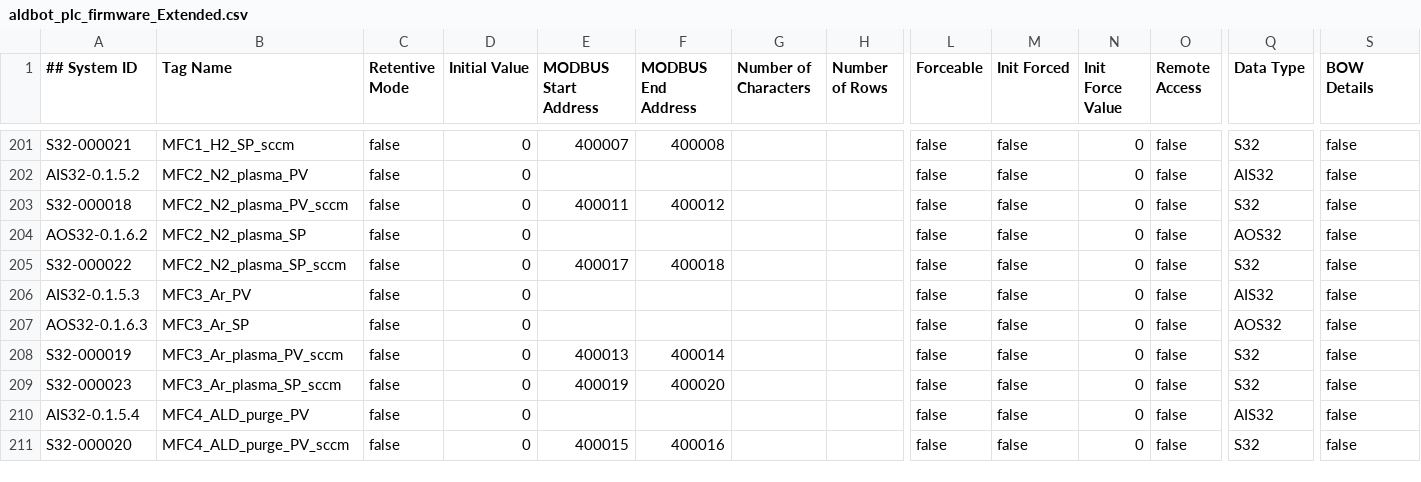
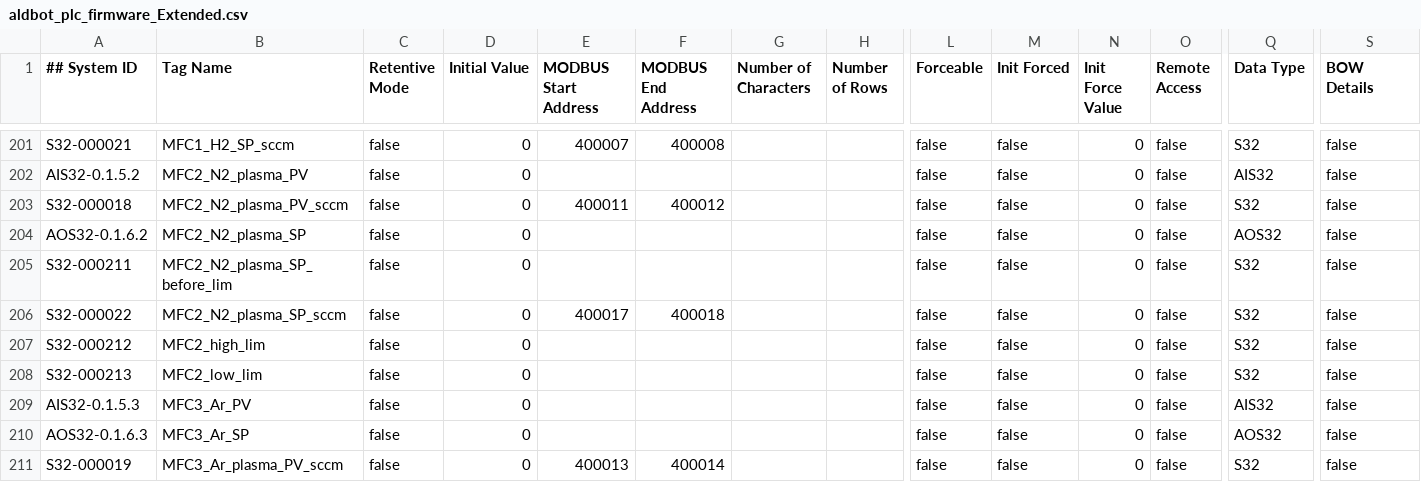
Before and after one commit to MF-ALDBot/ALDBot, a CSV file: aldbot_plc_firmware_Extended.csv, drawn as a sheet; only a part is shown, gaps mark what is left out; the shorter side is filled out with more unchanged rows; rows hold the shown columns only; the diff names each change by its address in the sheet, - before the commit and + after, or states it on an @@ line.

Commit message:
[ALDBot] ALD Software Updates

```diff
--- a/aldbot_plc_firmware_Extended.csv
+++ b/aldbot_plc_firmware_Extended.csv
+row 205: S32-000211 | MFC2_N2_plasma_SP_before_lim | false | 0 |  |  |  |  | false | false | 0 | false | S32 | false
+row 207: S32-000212 | MFC2_high_lim | false | 0 |  |  |  |  | false | false | 0 | false | S32 | false
+row 208: S32-000213 | MFC2_low_lim | false | 0 |  |  |  |  | false | false | 0 | false | S32 | false
```
Also changed, not shown: aldbot_plc_firmware_Basic.csv, 8 other files.
